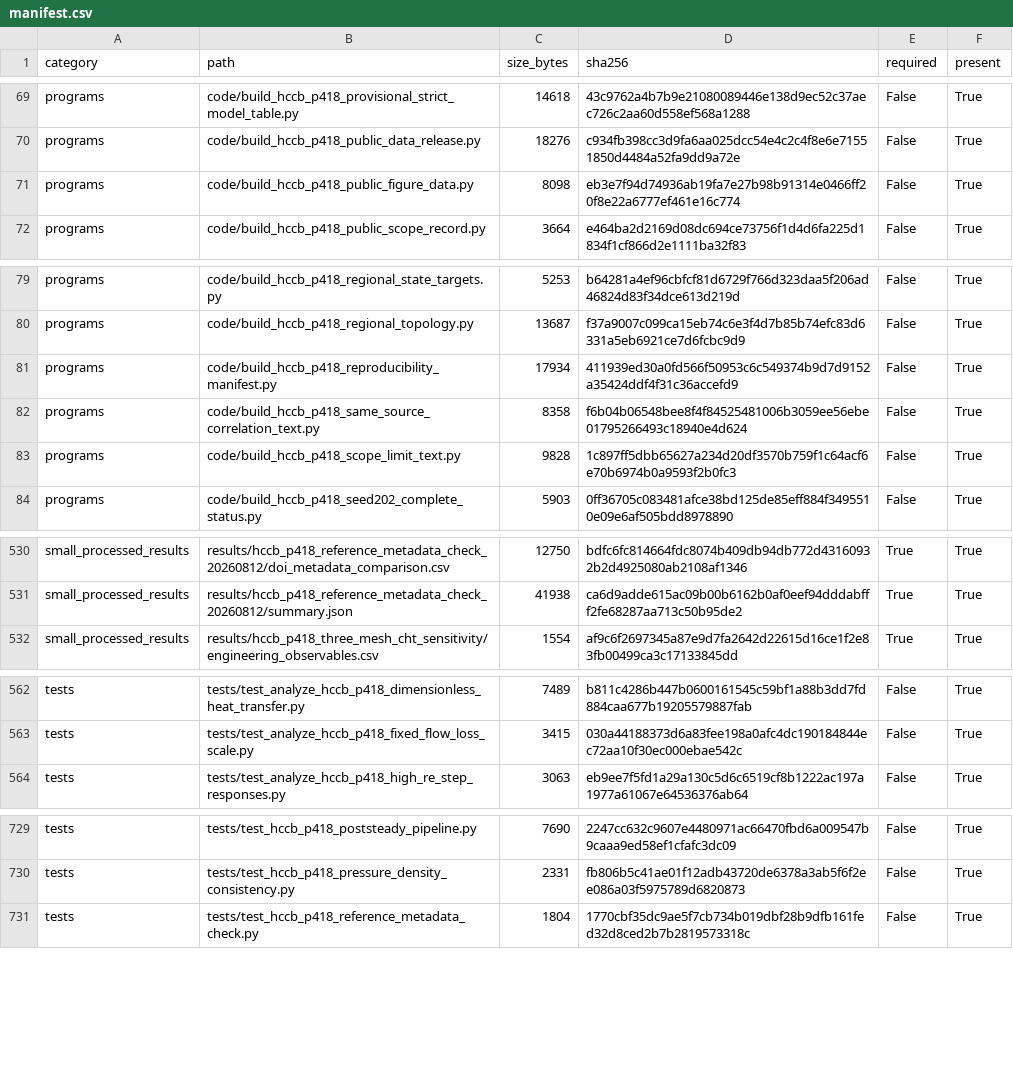
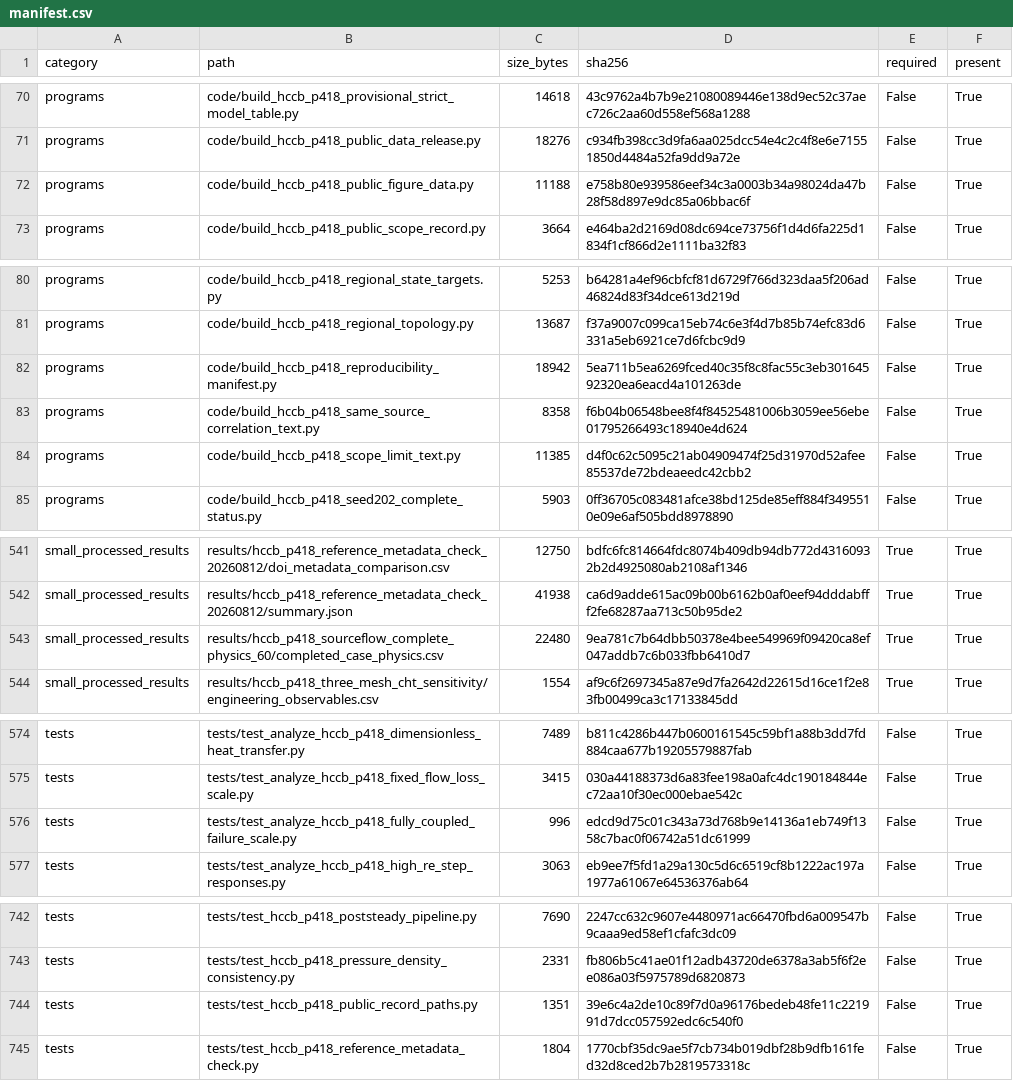
Before and after one commit to wangjianfttt/fusion-pebble-bed-heat-transfer-ai, a CSV file: results/hccb_p418_reproducibility_manifest/manifest.csv, drawn as a sheet; only a part is shown, gaps mark what is left out; the diff covers the shown part only.

```diff
--- a/results/hccb_p418_reproducibility_manifest/manifest.csv
+++ b/results/hccb_p418_reproducibility_manifest/manifest.csv
@@ -70,3 +71,3 @@ programs,code/build_hccb_p418_provisional_strict_model_table.py,14618,43c9762a4b
 programs,code/build_hccb_p418_public_data_release.py,18276,c934fb398cc3d9fa6aa025dcc54e4c2c4f8e6e71551850d4484a52fa9dd9a72e,False,True
-programs,code/build_hccb_p418_public_figure_data.py,8098,eb3e7f94d74936ab19fa7e27b98b91314e0466ff20f8e22a6777ef461e16c774,False,True
+programs,code/build_hccb_p418_public_figure_data.py,11188,e758b80e939586eef34c3a0003b34a98024da47b28f58d897e9dc85a06bbac6f,False,True
 programs,code/build_hccb_p418_public_scope_record.py,3664,e464ba2d2169d08dc694ce73756f1d4d6fa225d1834f1cf866d2e1111ba32f83,False,True
@@ -80,5 +81,5 @@ programs,code/build_hccb_p418_regional_state_targets.py,5253,b64281a4ef96cbfcf81
 programs,code/build_hccb_p418_regional_topology.py,13687,f37a9007c099ca15eb74c6e3f4d7b85b74efc83d6331a5eb6921ce7d6fcbc9d9,False,True
-programs,code/build_hccb_p418_reproducibility_manifest.py,17934,411939ed30a0fd566f50953c6c549374b9d7d9152a35424ddf4f31c36accefd9,False,True
+programs,code/build_hccb_p418_reproducibility_manifest.py,18942,5ea711b5ea6269fced40c35f8c8fac55c3eb30164592320ea6eacd4a101263de,False,True
 programs,code/build_hccb_p418_same_source_correlation_text.py,8358,f6b04b06548bee8f4f84525481006b3059ee56ebe01795266493c18940e4d624,False,True
-programs,code/build_hccb_p418_scope_limit_text.py,9828,1c897ff5dbb65627a234d20df3570b759f1c64acf6e70b6974b0a9593f2b0fc3,False,True
+programs,code/build_hccb_p418_scope_limit_text.py,11385,d4f0c62c5095c21ab04909474f25d31970d52afee85537de72bdeaeedc42cbb2,False,True
 programs,code/build_hccb_p418_seed202_complete_status.py,5903,0ff36705c083481afce38bd125de85eff884f3495510e09e6af505bdd8978890,False,True
@@ -531,2 +542,3 @@ small_processed_results,results/hccb_p418_reference_metadata_check_20260812/doi_
 small_processed_results,results/hccb_p418_reference_metadata_check_20260812/summary.json,41938,ca6d9adde615ac09b00b6162b0af0eef94dddabfff2fe68287aa713c50b95de2,True,True
+small_processed_results,results/hccb_p418_sourceflow_complete_physics_60/completed_case_physics.csv,22480,9ea781c7b64dbb50378e4bee549969f09420ca8ef047addb7c6b033fbb6410d7,True,True
 small_processed_results,results/hccb_p418_three_mesh_cht_sensitivity/engineering_observables.csv,1554,af9c6f2697345a87e9d7fa2642d22615d16ce1f2e83fb00499ca3c17133845dd,True,True
@@ -563,2 +575,3 @@ tests,tests/test_analyze_hccb_p418_dimensionless_heat_transfer.py,7489,b811c4286
 tests,tests/test_analyze_hccb_p418_fixed_flow_loss_scale.py,3415,030a44188373d6a83fee198a0afc4dc190184844ec72aa10f30ec000ebae542c,False,True
+tests,tests/test_analyze_hccb_p418_fully_coupled_failure_scale.py,996,edcd9d75c01c343a73d768b9e14136a1eb749f1358c7bac0f06742a51dc61999,False,True
 tests,tests/test_analyze_hccb_p418_high_re_step_responses.py,3063,eb9ee7f5fd1a29a130c5d6c6519cf8b1222ac197a1977a61067e64536376ab64,False,True
@@ -730,2 +743,3 @@ tests,tests/test_hccb_p418_poststeady_pipeline.py,7690,2247cc632c9607e4480971ac6
 tests,tests/test_hccb_p418_pressure_density_consistency.py,2331,fb806b5c41ae01f12adb43720de6378a3ab5f6f2ee086a03f5975789d6820873,False,True
+tests,tests/test_hccb_p418_public_record_paths.py,1351,39e6c4a2de10c89f7d0a96176bedeb48fe11c221991d7dcc057592edc6c540f0,False,True
 tests,tests/test_hccb_p418_reference_metadata_check.py,1804,1770cbf35dc9ae5f7cb734b019dbf28b9dfb161fed32d8ced2b7b2819573318c,False,True
```
Also changed, not shown: 11 added rows and 31 edited cells elsewhere in this file, 5 other files.
